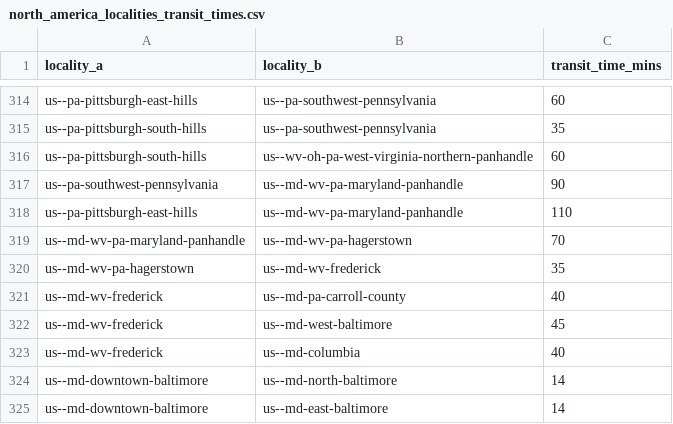
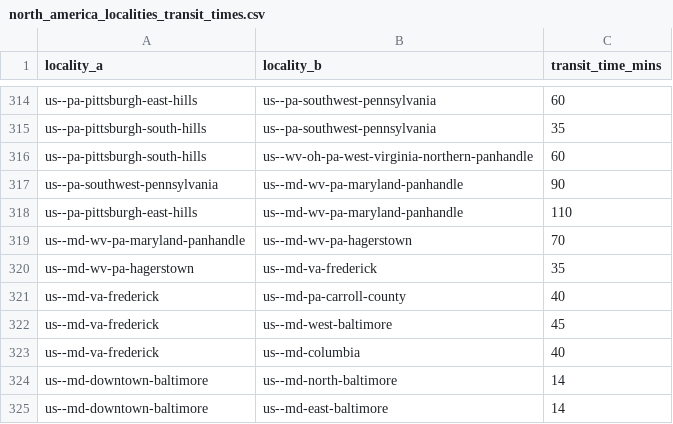
Before and after one commit to Jaza/world-locality-transit-graph, a CSV file: csv/north_america_localities_transit_times.csv, drawn as a sheet; only a part is shown, gaps mark what is left out.

```diff
--- a/csv/north_america_localities_transit_times.csv
+++ b/csv/north_america_localities_transit_times.csv
@@ -319,6 +319,6 @@ us--pa-pittsburgh-east-hills,us--md-wv-pa-maryland-panhandle,110
 us--md-wv-pa-maryland-panhandle,us--md-wv-pa-hagerstown,70
-us--md-wv-pa-hagerstown,us--md-wv-frederick,35
-us--md-wv-frederick,us--md-pa-carroll-county,40
-us--md-wv-frederick,us--md-west-baltimore,45
-us--md-wv-frederick,us--md-columbia,40
+us--md-wv-pa-hagerstown,us--md-va-frederick,35
+us--md-va-frederick,us--md-pa-carroll-county,40
+us--md-va-frederick,us--md-west-baltimore,45
+us--md-va-frederick,us--md-columbia,40
 us--md-downtown-baltimore,us--md-north-baltimore,14
```
Also changed, not shown: csv/north_america_localities.csv.
